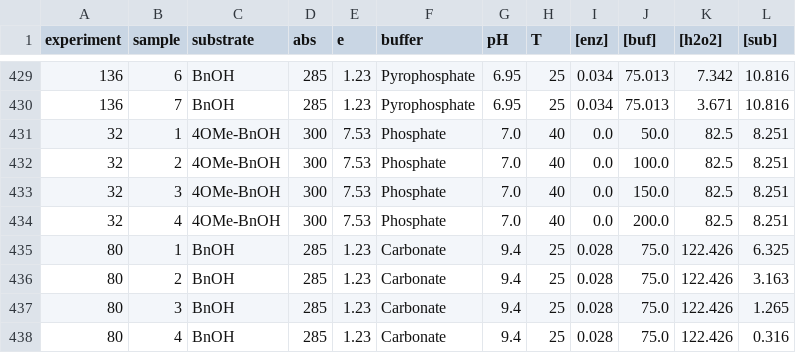
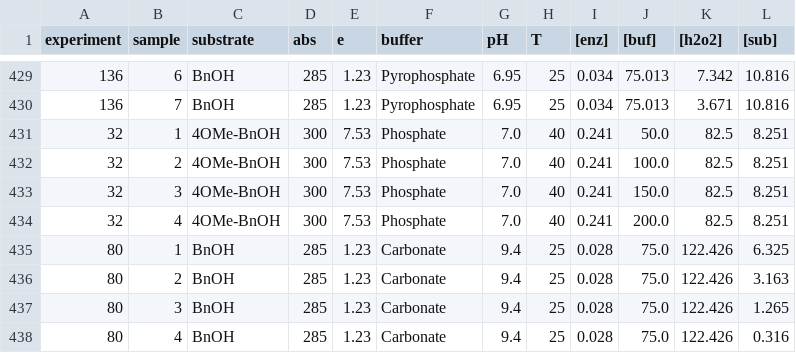
Before and after one commit to madsr2d2/masterThesis, a CSV file: data/experiment_data.csv, drawn as a sheet; only a part is shown, gaps mark what is left out; the diff covers the shown part only.

```diff
--- a/data/experiment_data.csv
+++ b/data/experiment_data.csv
@@ -430,6 +430,6 @@ experiment,sample,substrate,abs,e,buffer,pH,T,[enz],[buf],[h2o2],[sub]
 136,7,BnOH,285,1.23,Pyrophosphate,6.95,25,0.034,75.013,3.671,10.816
-32,1,4OMe-BnOH,300,7.53,Phosphate,7.0,40,0.0,50.0,82.5,8.251
-32,2,4OMe-BnOH,300,7.53,Phosphate,7.0,40,0.0,100.0,82.5,8.251
-32,3,4OMe-BnOH,300,7.53,Phosphate,7.0,40,0.0,150.0,82.5,8.251
-32,4,4OMe-BnOH,300,7.53,Phosphate,7.0,40,0.0,200.0,82.5,8.251
+32,1,4OMe-BnOH,300,7.53,Phosphate,7.0,40,0.241,50.0,82.5,8.251
+32,2,4OMe-BnOH,300,7.53,Phosphate,7.0,40,0.241,100.0,82.5,8.251
+32,3,4OMe-BnOH,300,7.53,Phosphate,7.0,40,0.241,150.0,82.5,8.251
+32,4,4OMe-BnOH,300,7.53,Phosphate,7.0,40,0.241,200.0,82.5,8.251
 80,1,BnOH,285,1.23,Carbonate,9.4,25,0.028,75.0,122.426,6.325
```
Also changed, not shown: 16 edited cells elsewhere in this file, data/manifest.csv, 6 other files.
